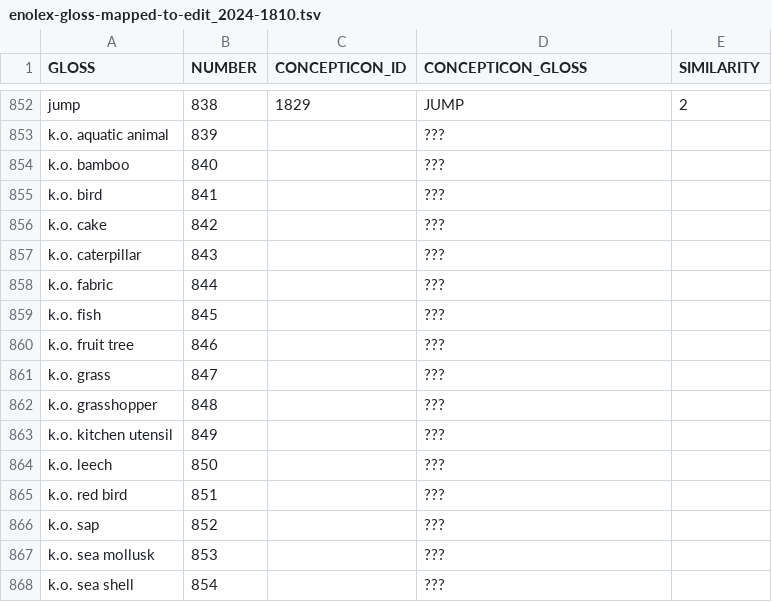
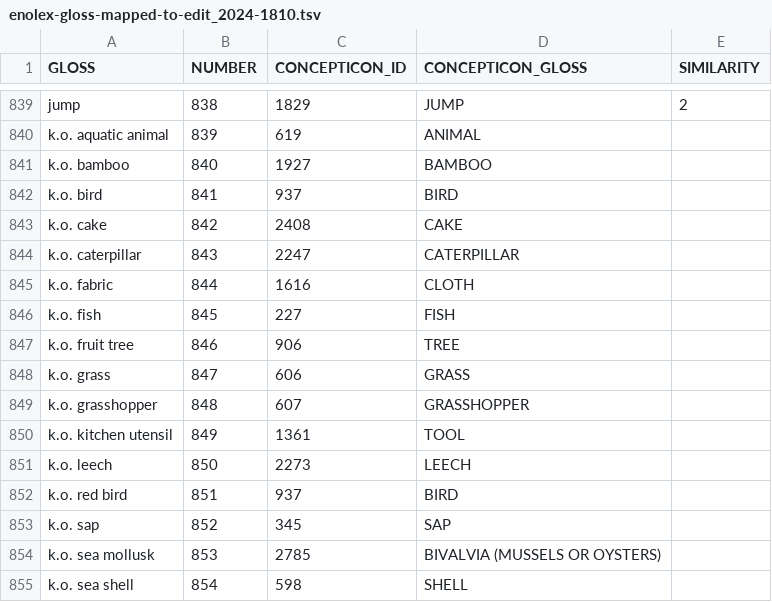
Before and after one commit to gederajeg/enolex, a TSV file: data/enolex-gloss-mapped-to-edit_2024-1810.tsv, drawn as a sheet; only a part is shown, gaps mark what is left out; addresses are those after the commit; the diff covers the shown part only; the diff names each change by its address in the sheet, - before the commit and + after, or states it on an @@ line.

```diff
--- a/data/enolex-gloss-mapped-to-edit_2024-1810.tsv
+++ b/data/enolex-gloss-mapped-to-edit_2024-1810.tsv
-C840 (CONCEPTICON_ID): (empty)
+C840 (CONCEPTICON_ID): 619
-D840 (CONCEPTICON_GLOSS): ???
+D840 (CONCEPTICON_GLOSS): ANIMAL
-C841 (CONCEPTICON_ID): (empty)
+C841 (CONCEPTICON_ID): 1927
-D841 (CONCEPTICON_GLOSS): ???
+D841 (CONCEPTICON_GLOSS): BAMBOO
-C842 (CONCEPTICON_ID): (empty)
+C842 (CONCEPTICON_ID): 937
-D842 (CONCEPTICON_GLOSS): ???
+D842 (CONCEPTICON_GLOSS): BIRD
-C843 (CONCEPTICON_ID): (empty)
+C843 (CONCEPTICON_ID): 2408
-D843 (CONCEPTICON_GLOSS): ???
+D843 (CONCEPTICON_GLOSS): CAKE
-C844 (CONCEPTICON_ID): (empty)
+C844 (CONCEPTICON_ID): 2247
-D844 (CONCEPTICON_GLOSS): ???
+D844 (CONCEPTICON_GLOSS): CATERPILLAR
-C845 (CONCEPTICON_ID): (empty)
+C845 (CONCEPTICON_ID): 1616
-D845 (CONCEPTICON_GLOSS): ???
+D845 (CONCEPTICON_GLOSS): CLOTH
-C846 (CONCEPTICON_ID): (empty)
+C846 (CONCEPTICON_ID): 227
-D846 (CONCEPTICON_GLOSS): ???
+D846 (CONCEPTICON_GLOSS): FISH
-C847 (CONCEPTICON_ID): (empty)
+C847 (CONCEPTICON_ID): 906
-D847 (CONCEPTICON_GLOSS): ???
+D847 (CONCEPTICON_GLOSS): TREE
-C848 (CONCEPTICON_ID): (empty)
+C848 (CONCEPTICON_ID): 606
-D848 (CONCEPTICON_GLOSS): ???
+D848 (CONCEPTICON_GLOSS): GRASS
-C849 (CONCEPTICON_ID): (empty)
+C849 (CONCEPTICON_ID): 607
-D849 (CONCEPTICON_GLOSS): ???
+D849 (CONCEPTICON_GLOSS): GRASSHOPPER
-C850 (CONCEPTICON_ID): (empty)
+C850 (CONCEPTICON_ID): 1361
-D850 (CONCEPTICON_GLOSS): ???
+D850 (CONCEPTICON_GLOSS): TOOL
-C851 (CONCEPTICON_ID): (empty)
+C851 (CONCEPTICON_ID): 2273
-D851 (CONCEPTICON_GLOSS): ???
+D851 (CONCEPTICON_GLOSS): LEECH
-C852 (CONCEPTICON_ID): (empty)
+C852 (CONCEPTICON_ID): 937
-D852 (CONCEPTICON_GLOSS): ???
+D852 (CONCEPTICON_GLOSS): BIRD
-C853 (CONCEPTICON_ID): (empty)
+C853 (CONCEPTICON_ID): 345
-D853 (CONCEPTICON_GLOSS): ???
+D853 (CONCEPTICON_GLOSS): SAP
-C854 (CONCEPTICON_ID): (empty)
+C854 (CONCEPTICON_ID): 2785
-D854 (CONCEPTICON_GLOSS): ???
+D854 (CONCEPTICON_GLOSS): BIVALVIA (MUSSELS OR OYSTERS)
-C855 (CONCEPTICON_ID): (empty)
+C855 (CONCEPTICON_ID): 598
-D855 (CONCEPTICON_GLOSS): ???
+D855 (CONCEPTICON_GLOSS): SHELL
```
Also changed, not shown: 13 removed rows and 21 edited cells elsewhere in this file.
